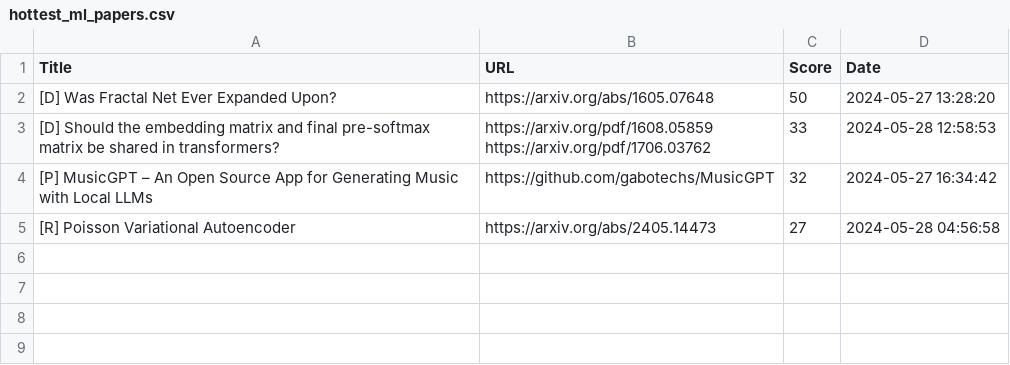
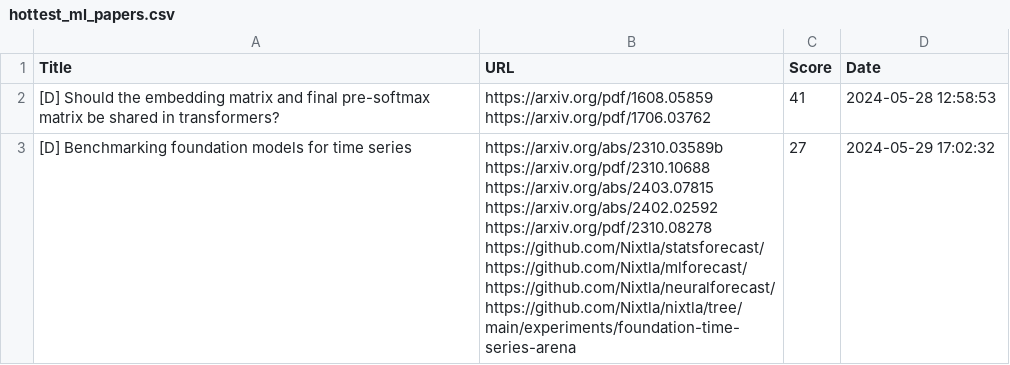
Before and after one commit to alishobeiri/Popular-ML-Projects, a CSV file: hottest_ml_papers.csv, drawn as a sheet.

Commit message:
Update results from latest_papers.py script

```diff
--- a/hottest_ml_papers.csv
+++ b/hottest_ml_papers.csv
@@ -1,6 +1,12 @@
 Title,URL,Score,Date
-[D] Was Fractal Net Ever Expanded Upon?,https://arxiv.org/abs/1605.07648,50,2024-05-27 13:28:20
-[D] Should the embedding matrix and final pre-softmax matrix be shared in transformers?,"https://arxiv.org/pdf/1608.05859
-https://arxiv.org/pdf/1706.03762",33,2024-05-28 12:58:53
-[P] MusicGPT – An Open Source App for Generating Music with Local LLMs,https://github.com/gabotechs/MusicGPT,32,2024-05-27 16:34:42
-[R] Poisson Variational Autoencoder,https://arxiv.org/abs/2405.14473,27,2024-05-28 04:56:58
+[D] Should the embedding matrix and final pre-softmax matrix be shared in transformers?,"https://arxiv.org/pdf/1608.05859
+https://arxiv.org/pdf/1706.03762",41,2024-05-28 12:58:53
+[D] Benchmarking foundation models for time series,"https://arxiv.org/abs/2310.03589b
+https://arxiv.org/pdf/2310.10688
+https://arxiv.org/abs/2403.07815
+https://arxiv.org/abs/2402.02592
+https://arxiv.org/pdf/2310.08278
+https://github.com/Nixtla/statsforecast/
+https://github.com/Nixtla/mlforecast/
+https://github.com/Nixtla/neuralforecast/
+https://github.com/Nixtla/nixtla/tree/main/experiments/foundation-time-series-arena",27,2024-05-29 17:02:32
```
Also changed, not shown: 1 other file.
